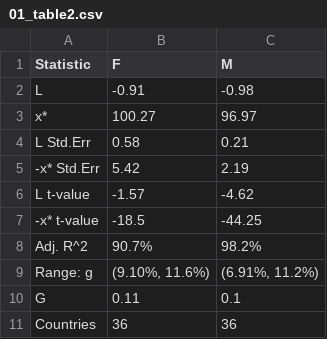
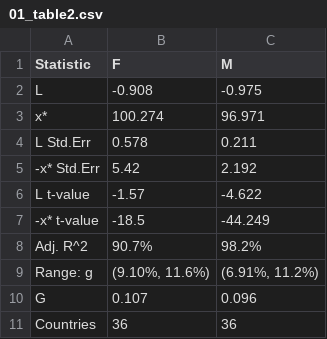
Before and after one commit to asosnovsky/Longevity-Risk-adjusted-Global-Age, a CSV file: data/01_replication/01_table2.csv, drawn as a sheet.

```diff
--- a/data/01_replication/01_table2.csv
+++ b/data/01_replication/01_table2.csv
@@ -1,11 +1,11 @@
 Statistic,F,M
-L,-0.91,-0.98
-x*,100.27,96.97
-L Std.Err,0.58,0.21
--x* Std.Err,5.42,2.19
-L t-value,-1.57,-4.62
--x* t-value,-18.5,-44.25
+L,-0.908,-0.975
+x*,100.274,96.971
+L Std.Err,0.578,0.211
+-x* Std.Err,5.42,2.192
+L t-value,-1.57,-4.622
+-x* t-value,-18.5,-44.249
 Adj. R^2,90.7%,98.2%
 Range: g,"(9.10%, 11.6%)","(6.91%, 11.2%)"
-G,0.11,0.1
+G,0.107,0.096
 Countries,36,36
```
Also changed, not shown: 1 other file.
